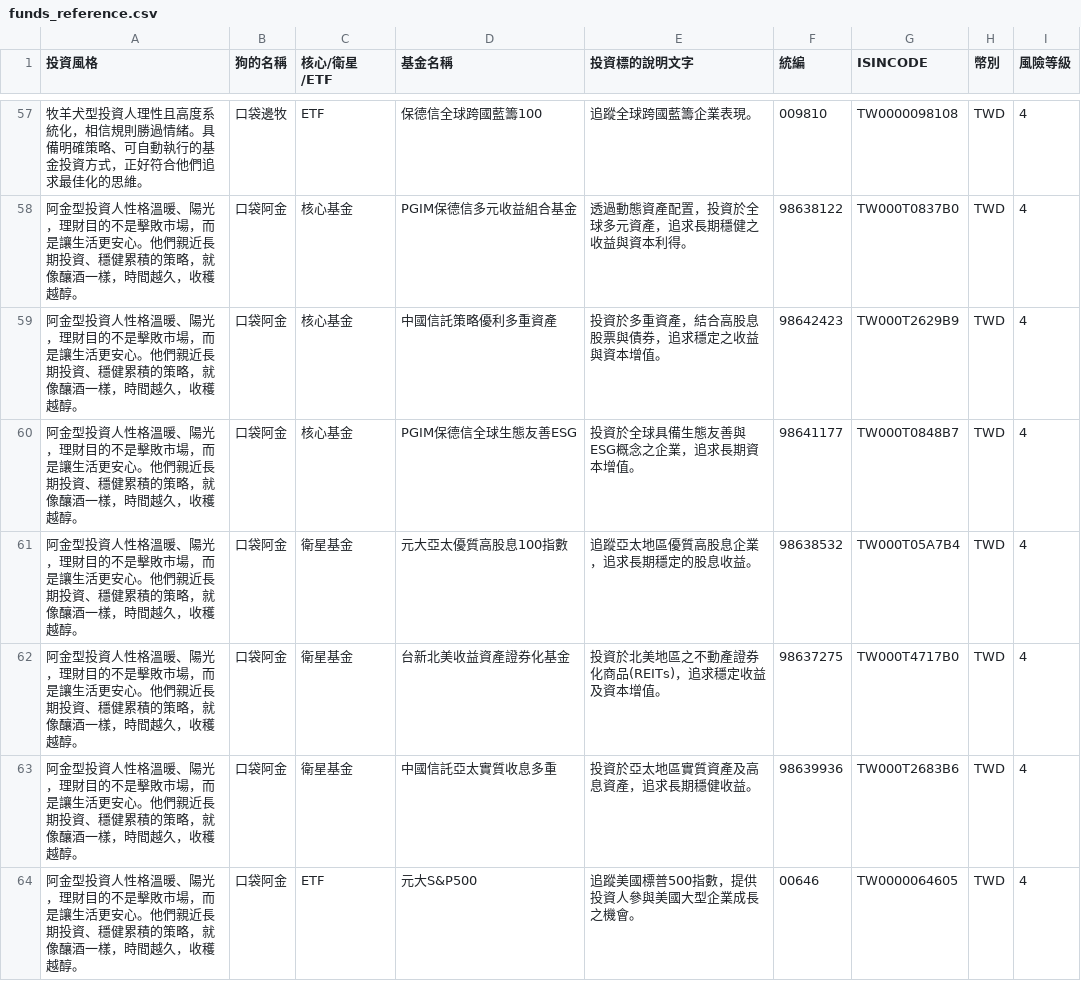
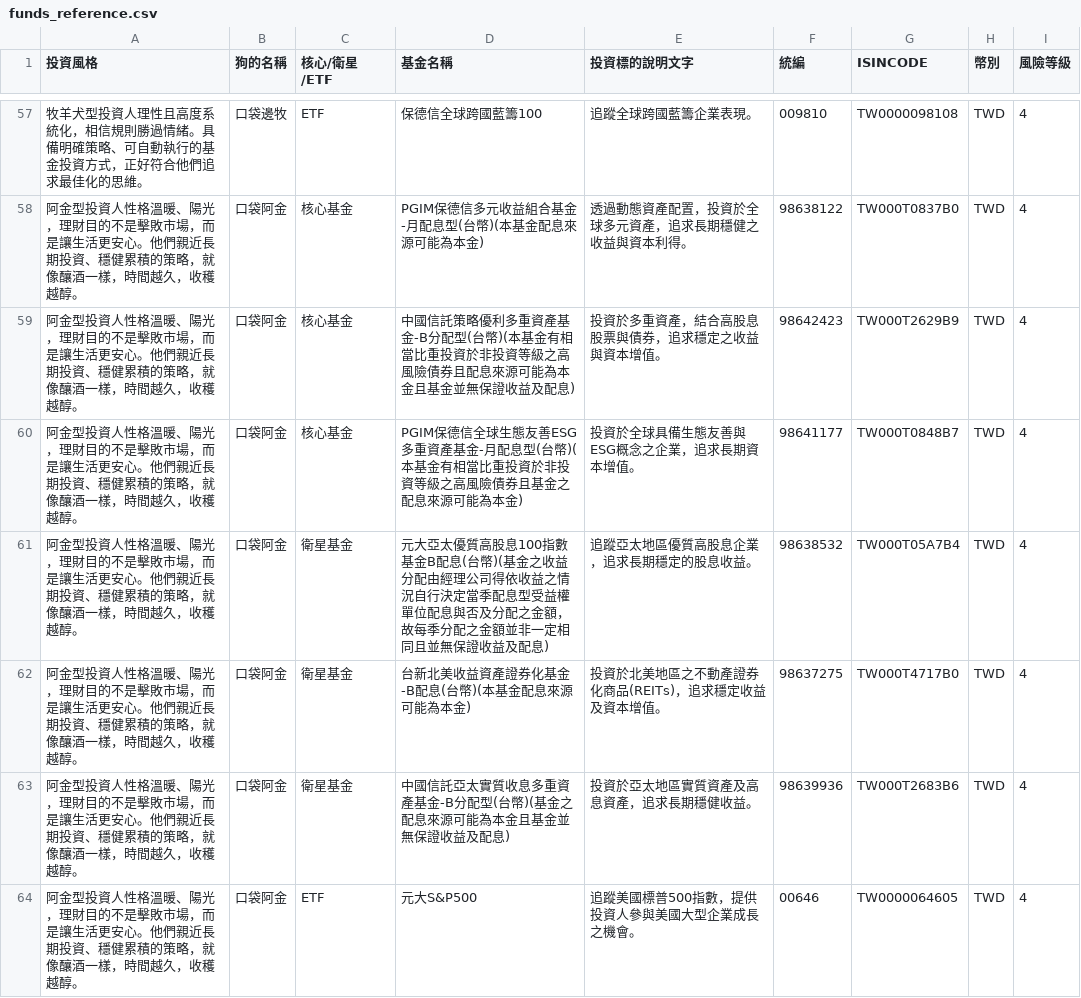
Before and after one commit to jerryhung-report/test30v2, a CSV file: public/funds_reference.csv, drawn as a sheet; only a part is shown, gaps mark what is left out; the diff covers the shown part only.

```diff
--- a/public/funds_reference.csv
+++ b/public/funds_reference.csv
@@ -57,8 +57,8 @@
 "牧羊犬型投資人理性且高度系統化，相信規則勝過情緒。具備明確策略、可自動執行的基金投資方式，正好符合他們追求最佳化的思維。","口袋邊牧","ETF","保德信全球跨國藍籌100","追蹤全球跨國藍籌企業表現。","009810","TW0000098108","TWD","4"
-"阿金型投資人性格溫暖、陽光，理財目的不是擊敗市場，而是讓生活更安心。他們親近長期投資、穩健累積的策略，就像釀酒一樣，時間越久，收穫越醇。","口袋阿金","核心基金","PGIM保德信多元收益組合基金","透過動態資產配置，投資於全球多元資產，追求長期穩健之收益與資本利得。","98638122","TW000T0837B0","TWD","4"
-"阿金型投資人性格溫暖、陽光，理財目的不是擊敗市場，而是讓生活更安心。他們親近長期投資、穩健累積的策略，就像釀酒一樣，時間越久，收穫越醇。","口袋阿金","核心基金","中國信託策略優利多重資產","投資於多重資產，結合高股息股票與債券，追求穩定之收益與資本增值。","98642423","TW000T2629B9","TWD","4"
-"阿金型投資人性格溫暖、陽光，理財目的不是擊敗市場，而是讓生活更安心。他們親近長期投資、穩健累積的策略，就像釀酒一樣，時間越久，收穫越醇。","口袋阿金","核心基金","PGIM保德信全球生態友善ESG","投資於全球具備生態友善與ESG概念之企業，追求長期資本增值。","98641177","TW000T0848B7","TWD","4"
-"阿金型投資人性格溫暖、陽光，理財目的不是擊敗市場，而是讓生活更安心。他們親近長期投資、穩健累積的策略，就像釀酒一樣，時間越久，收穫越醇。","口袋阿金","衛星基金","元大亞太優質高股息100指數","追蹤亞太地區優質高股息企業，追求長期穩定的股息收益。","98638532","TW000T05A7B4","TWD","4"
-"阿金型投資人性格溫暖、陽光，理財目的不是擊敗市場，而是讓生活更安心。他們親近長期投資、穩健累積的策略，就像釀酒一樣，時間越久，收穫越醇。","口袋阿金","衛星基金","台新北美收益資產證券化基金","投資於北美地區之不動產證券化商品(REITs)，追求穩定收益及資本增值。","98637275","TW000T4717B0","TWD","4"
-"阿金型投資人性格溫暖、陽光，理財目的不是擊敗市場，而是讓生活更安心。他們親近長期投資、穩健累積的策略，就像釀酒一樣，時間越久，收穫越醇。","口袋阿金","衛星基金","中國信託亞太實質收息多重","投資於亞太地區實質資產及高息資產，追求長期穩健收益。","98639936","TW000T2683B6","TWD","4"
+"阿金型投資人性格溫暖、陽光，理財目的不是擊敗市場，而是讓生活更安心。他們親近長期投資、穩健累積的策略，就像釀酒一樣，時間越久，收穫越醇。","口袋阿金","核心基金","PGIM保德信多元收益組合基金-月配息型(台幣)(本基金配息來源可能為本金)","透過動態資產配置，投資於全球多元資產，追求長期穩健之收益與資本利得。","98638122","TW000T0837B0","TWD","4"
+"阿金型投資人性格溫暖、陽光，理財目的不是擊敗市場，而是讓生活更安心。他們親近長期投資、穩健累積的策略，就像釀酒一樣，時間越久，收穫越醇。","口袋阿金","核心基金","中國信託策略優利多重資產基金-B分配型(台幣)(本基金有相當比重投資於非投資等級之高風險債券且配息來源可能為本金且基金並無保證收益及配息)","投資於多重資產，結合高股息股票與債券，追求穩定之收益與資本增值。","98642423","TW000T2629B9","TWD","4"
+"阿金型投資人性格溫暖、陽光，理財目的不是擊敗市場，而是讓生活更安心。他們親近長期投資、穩健累積的策略，就像釀酒一樣，時間越久，收穫越醇。","口袋阿金","核心基金","PGIM保德信全球生態友善ESG多重資產基金-月配息型(台幣)(本基金有相當比重投資於非投資等級之高風險債券且基金之配息來源可能為本金)","投資於全球具備生態友善與ESG概念之企業，追求長期資本增值。","98641177","TW000T0848B7","TWD","4"
+"阿金型投資人性格溫暖、陽光，理財目的不是擊敗市場，而是讓生活更安心。他們親近長期投資、穩健累積的策略，就像釀酒一樣，時間越久，收穫越醇。","口袋阿金","衛星基金","元大亞太優質高股息100指數基金B配息(台幣)(基金之收益分配由經理公司得依收益之情況自行決定當季配息型受益權單位配息與否及分配之金額，故每季分配之金額並非一定相同且並無保證收益及配息)","追蹤亞太地區優質高股息企業，追求長期穩定的股息收益。","98638532","TW000T05A7B4","TWD","4"
+"阿金型投資人性格溫暖、陽光，理財目的不是擊敗市場，而是讓生活更安心。他們親近長期投資、穩健累積的策略，就像釀酒一樣，時間越久，收穫越醇。","口袋阿金","衛星基金","台新北美收益資產證券化基金-B配息(台幣)(本基金配息來源可能為本金)","投資於北美地區之不動產證券化商品(REITs)，追求穩定收益及資本增值。","98637275","TW000T4717B0","TWD","4"
+"阿金型投資人性格溫暖、陽光，理財目的不是擊敗市場，而是讓生活更安心。他們親近長期投資、穩健累積的策略，就像釀酒一樣，時間越久，收穫越醇。","口袋阿金","衛星基金","中國信託亞太實質收息多重資產基金-B分配型(台幣)(基金之配息來源可能為本金且基金並無保證收益及配息)","投資於亞太地區實質資產及高息資產，追求長期穩健收益。","98639936","TW000T2683B6","TWD","4"
 "阿金型投資人性格溫暖、陽光，理財目的不是擊敗市場，而是讓生活更安心。他們親近長期投資、穩健累積的策略，就像釀酒一樣，時間越久，收穫越醇。","口袋阿金","ETF","元大S&P500","追蹤美國標普500指數，提供投資人參與美國大型企業成長之機會。","00646","TW0000064605","TWD","4"
```
Also changed, not shown: 45 edited cells elsewhere in this file, public/fund_mapping.csv, public/funds_export.csv, 6 other files.
